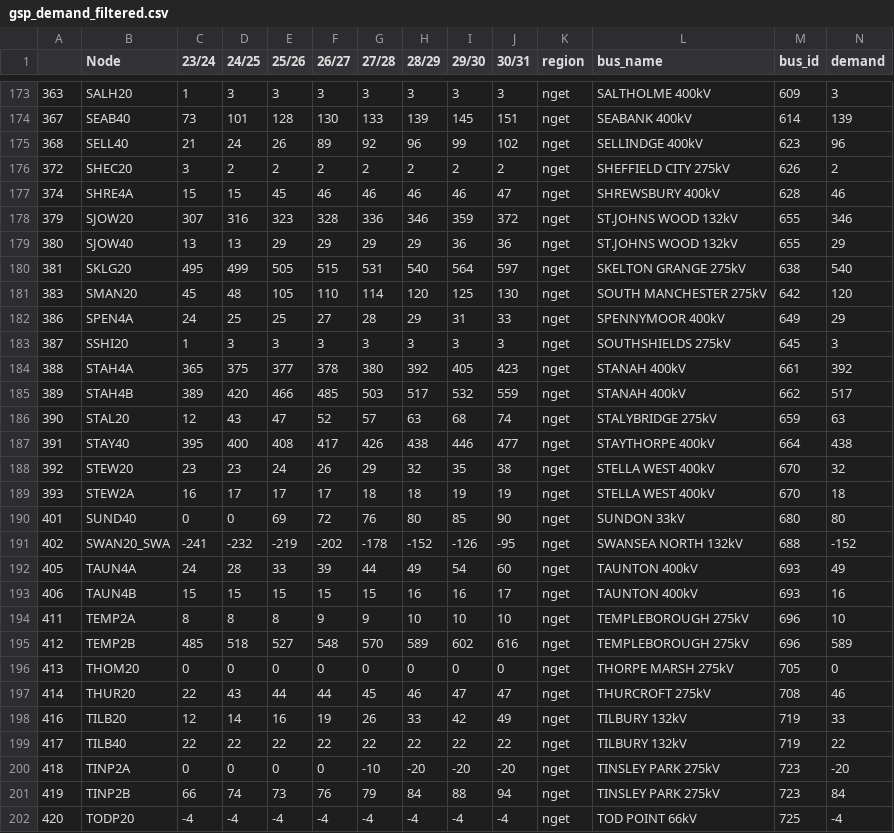
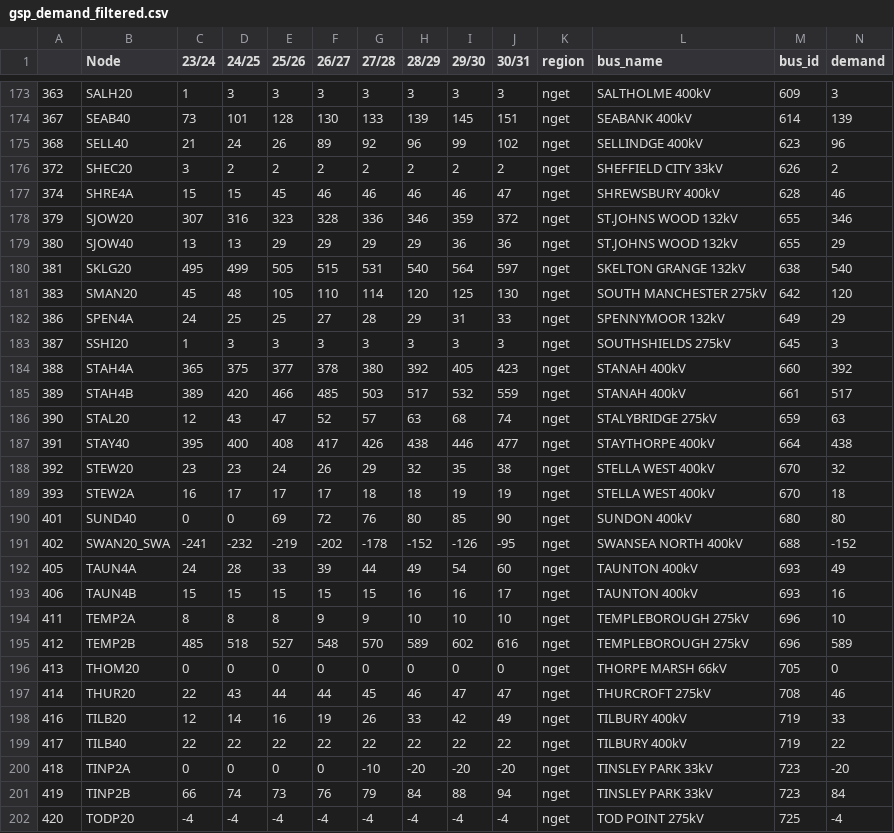
Before and after one commit to codet-glitch/RSAAT, a CSV file: delete/gsp_demand_filtered.csv, drawn as a sheet; only a part is shown, gaps mark what is left out; the diff covers the shown part only.

```diff
--- a/delete/gsp_demand_filtered.csv
+++ b/delete/gsp_demand_filtered.csv
@@ -175,3 +175,3 @@
 368,SELL40,21,24,26,89,92,96,99,102,nget,SELLINDGE 400kV,623,96
-372,SHEC20,3,2,2,2,2,2,2,2,nget,SHEFFIELD CITY 275kV,626,2
+372,SHEC20,3,2,2,2,2,2,2,2,nget,SHEFFIELD CITY 33kV,626,2
 374,SHRE4A,15,15,45,46,46,46,46,47,nget,SHREWSBURY 400kV,628,46
@@ -179,8 +179,8 @@
 380,SJOW40,13,13,29,29,29,29,36,36,nget,ST.JOHNS WOOD 132kV,655,29
-381,SKLG20,495,499,505,515,531,540,564,597,nget,SKELTON GRANGE 275kV,638,540
+381,SKLG20,495,499,505,515,531,540,564,597,nget,SKELTON GRANGE 132kV,638,540
 383,SMAN20,45,48,105,110,114,120,125,130,nget,SOUTH MANCHESTER 275kV,642,120
-386,SPEN4A,24,25,25,27,28,29,31,33,nget,SPENNYMOOR 400kV,649,29
+386,SPEN4A,24,25,25,27,28,29,31,33,nget,SPENNYMOOR 132kV,649,29
 387,SSHI20,1,3,3,3,3,3,3,3,nget,SOUTHSHIELDS 275kV,645,3
-388,STAH4A,365,375,377,378,380,392,405,423,nget,STANAH 400kV,661,392
-389,STAH4B,389,420,466,485,503,517,532,559,nget,STANAH 400kV,662,517
+388,STAH4A,365,375,377,378,380,392,405,423,nget,STANAH 400kV,660,392
+389,STAH4B,389,420,466,485,503,517,532,559,nget,STANAH 400kV,661,517
 390,STAL20,12,43,47,52,57,63,68,74,nget,STALYBRIDGE 275kV,659,63
@@ -189,4 +189,4 @@
 393,STEW2A,16,17,17,17,18,18,19,19,nget,STELLA WEST 400kV,670,18
-401,SUND40,0,0,69,72,76,80,85,90,nget,SUNDON 33kV,680,80
-402,SWAN20_SWA,-241,-232,-219,-202,-178,-152,-126,-95,nget,SWANSEA NORTH 132kV,688,-152
+401,SUND40,0,0,69,72,76,80,85,90,nget,SUNDON 400kV,680,80
+402,SWAN20_SWA,-241,-232,-219,-202,-178,-152,-126,-95,nget,SWANSEA NORTH 400kV,688,-152
 405,TAUN4A,24,28,33,39,44,49,54,60,nget,TAUNTON 400kV,693,49
@@ -195,8 +195,8 @@
 412,TEMP2B,485,518,527,548,570,589,602,616,nget,TEMPLEBOROUGH 275kV,696,589
-413,THOM20,0,0,0,0,0,0,0,0,nget,THORPE MARSH 275kV,705,0
+413,THOM20,0,0,0,0,0,0,0,0,nget,THORPE MARSH 66kV,705,0
 414,THUR20,22,43,44,44,45,46,47,47,nget,THURCROFT 275kV,708,46
-416,TILB20,12,14,16,19,26,33,42,49,nget,TILBURY 132kV,719,33
-417,TILB40,22,22,22,22,22,22,22,22,nget,TILBURY 132kV,719,22
-418,TINP2A,0,0,0,0,-10,-20,-20,-20,nget,TINSLEY PARK 275kV,723,-20
-419,TINP2B,66,74,73,76,79,84,88,94,nget,TINSLEY PARK 275kV,723,84
-420,TODP20,-4,-4,-4,-4,-4,-4,-4,-4,nget,TOD POINT 66kV,725,-4
+416,TILB20,12,14,16,19,26,33,42,49,nget,TILBURY 400kV,719,33
+417,TILB40,22,22,22,22,22,22,22,22,nget,TILBURY 400kV,719,22
+418,TINP2A,0,0,0,0,-10,-20,-20,-20,nget,TINSLEY PARK 33kV,723,-20
+419,TINP2B,66,74,73,76,79,84,88,94,nget,TINSLEY PARK 33kV,723,84
+420,TODP20,-4,-4,-4,-4,-4,-4,-4,-4,nget,TOD POINT 275kV,725,-4
```
Also changed, not shown: 121 edited cells elsewhere in this file, data/intra_hvdc_etys_2022_curated.csv, delete/all_circuits_year_filtered.csv, 6 other files.
